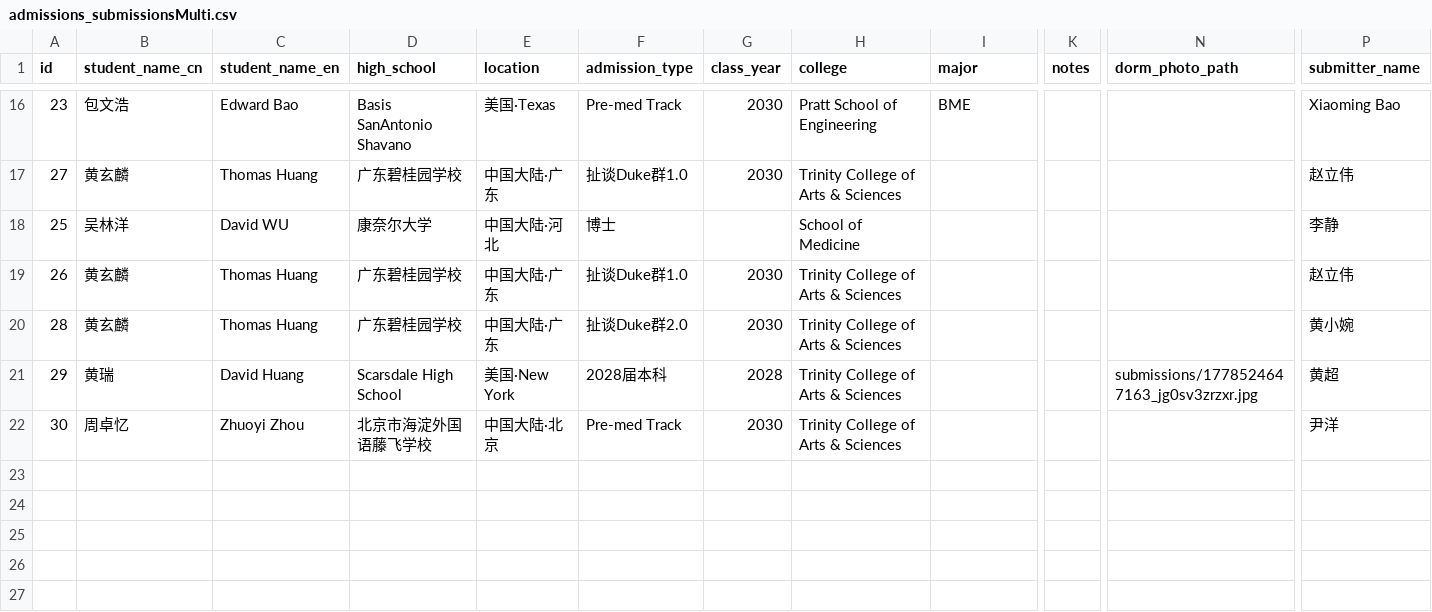
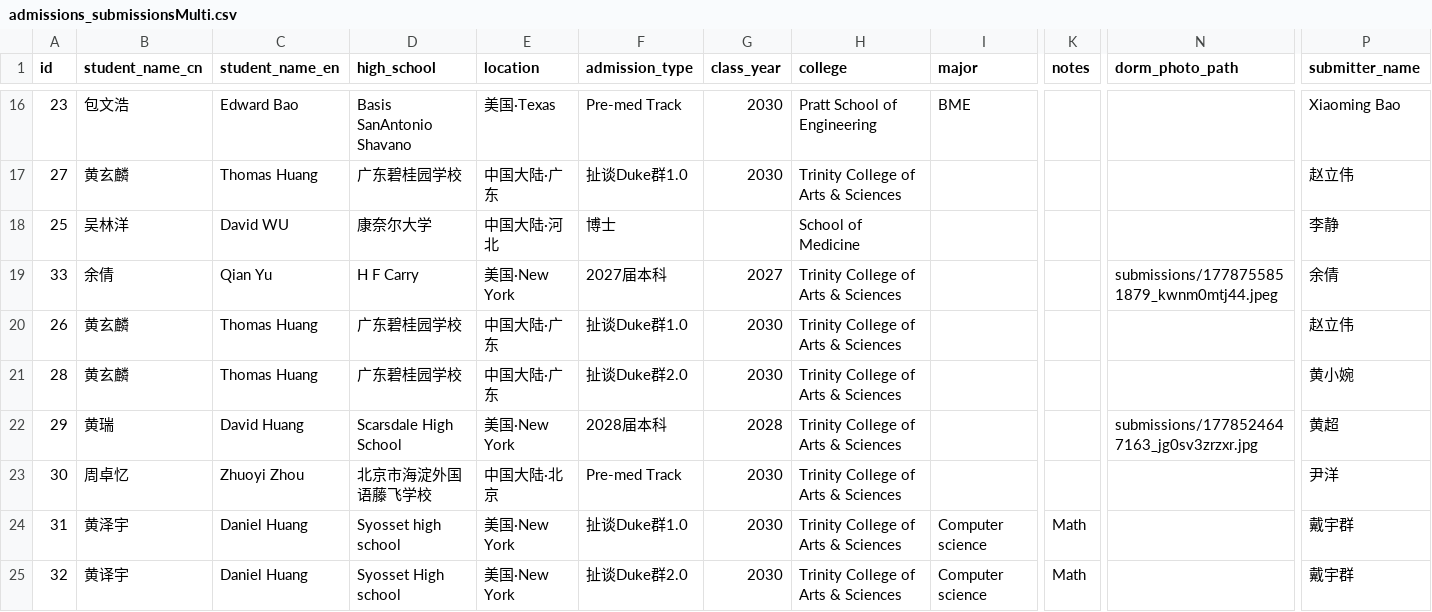
Before and after one commit to parentsduke/parentsduke, a CSV file: backup/latest/admissions_submissionsMulti.csv, drawn as a sheet; only a part is shown, gaps mark what is left out; rows hold the shown columns only; the diff names each change by its address in the sheet, - before the commit and + after, or states it on an @@ line.

```diff
--- a/backup/latest/admissions_submissionsMulti.csv
+++ b/backup/latest/admissions_submissionsMulti.csv
+row 19: 33 | 余倩 | Qian Yu | H F Carry | 美国·New York | 2027届本科 | 2027 | Trinity College of Arts & Sciences |  |  | submissions/1778755851879_kwnm0mtj44.jpeg | 余倩
+row 24: 31 | 黄泽宇 | Daniel Huang | Syosset high school | 美国·New York | 扯谈Duke群1.0 | 2030 | Trinity College of Arts & Sciences | Computer science | Math |  | 戴宇群
+row 25: 32 | 黄译宇 | Daniel Huang | Syosset High school | 美国·New York | 扯谈Duke群2.0 | 2030 | Trinity College of Arts & Sciences | Computer science | Math |  | 戴宇群
```
Also changed, not shown: backup/latest/admissions_submissions.csv, backup/latest/approve_uploads.csv, 15 other files.
